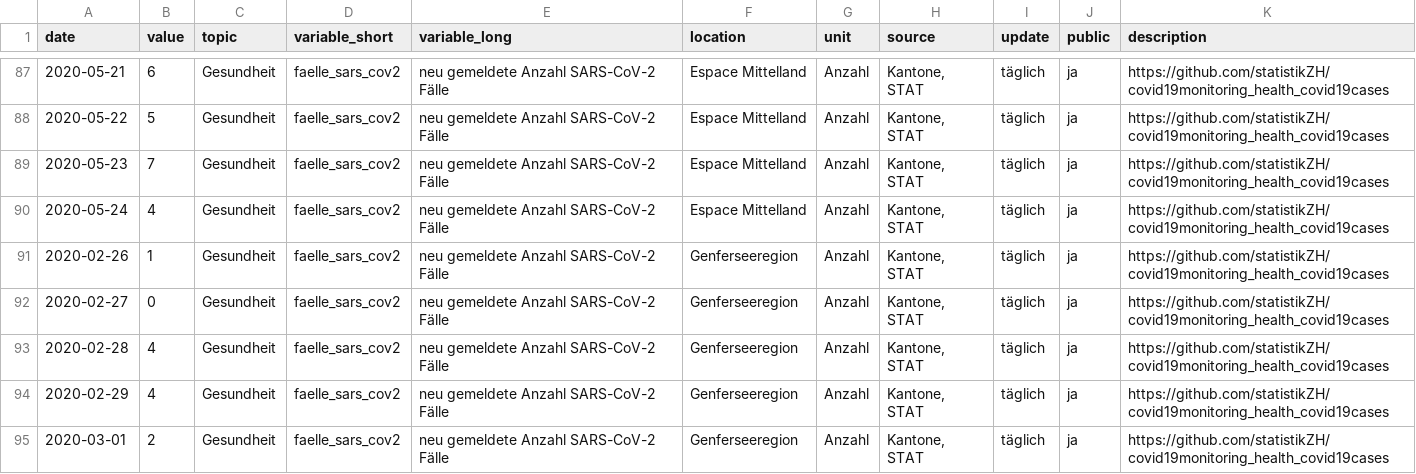
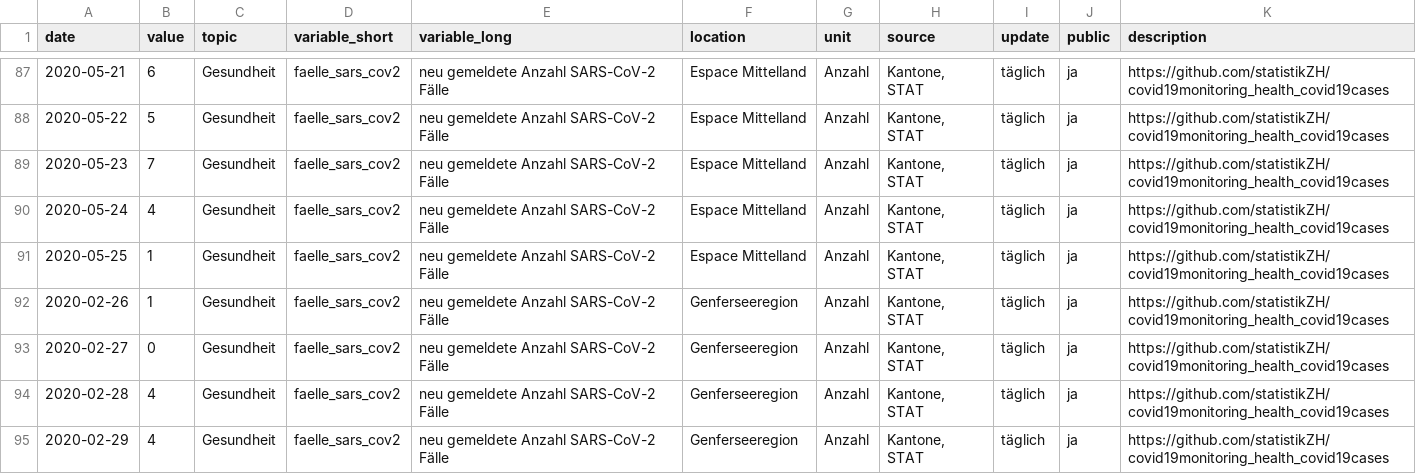
Before and after one commit to statistikZH/covid19monitoring_health_covid19cases, a CSV file: Health_covid19cases.csv, drawn as a sheet; only a part is shown, gaps mark what is left out; the shorter side is filled out with more unchanged rows; the diff covers the shown part only.

```diff
--- a/Health_covid19cases.csv
+++ b/Health_covid19cases.csv
@@ -90,2 +90,3 @@
 2020-05-24,4,"Gesundheit","faelle_sars_cov2","neu gemeldete Anzahl SARS-CoV-2 Fälle","Espace Mittelland","Anzahl","Kantone, STAT","täglich","ja","https://github.com/statistikZH/covid19monitoring_health_covid19cases"
+2020-05-25,1,"Gesundheit","faelle_sars_cov2","neu gemeldete Anzahl SARS-CoV-2 Fälle","Espace Mittelland","Anzahl","Kantone, STAT","täglich","ja","https://github.com/statistikZH/covid19monitoring_health_covid19cases"
 2020-02-26,1,"Gesundheit","faelle_sars_cov2","neu gemeldete Anzahl SARS-CoV-2 Fälle","Genferseeregion","Anzahl","Kantone, STAT","täglich","ja","https://github.com/statistikZH/covid19monitoring_health_covid19cases"
```
Also changed, not shown: 15 added rows and 8 edited cells elsewhere in this file.
